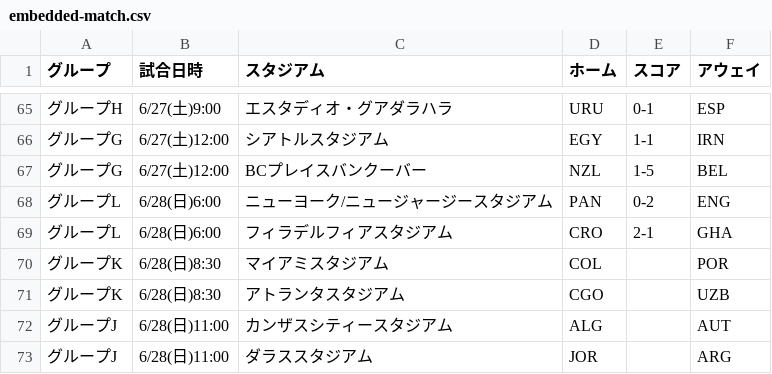
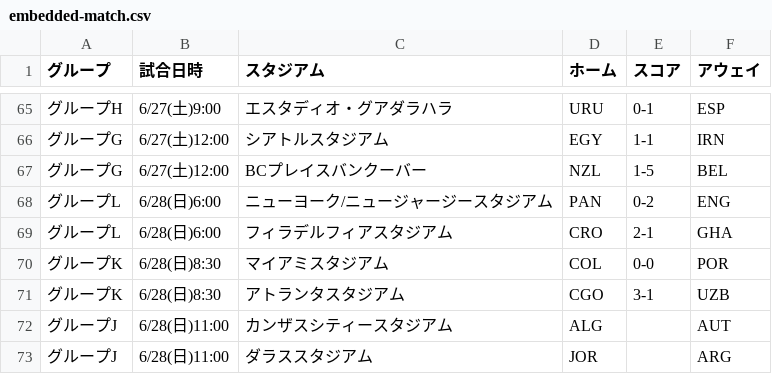
Before and after one commit to yonesuna/zqTPxj2BhiZmVyaDAYv7BqCJU4bYjcFjSvMVad8h, a CSV file: embedded-match.csv, drawn as a sheet; only a part is shown, gaps mark what is left out.

Commit message:
Update embedded-match.csv

```diff
--- a/embedded-match.csv
+++ b/embedded-match.csv
@@ -69,4 +69,4 @@
 グループL,6/28(日)6:00,フィラデルフィアスタジアム,CRO,2-1,GHA
-グループK,6/28(日)8:30,マイアミスタジアム,COL,,POR
-グループK,6/28(日)8:30,アトランタスタジアム,CGO,,UZB
+グループK,6/28(日)8:30,マイアミスタジアム,COL,0-0,POR
+グループK,6/28(日)8:30,アトランタスタジアム,CGO,3-1,UZB
 グループJ,6/28(日)11:00,カンザスシティースタジアム,ALG,,AUT
```
